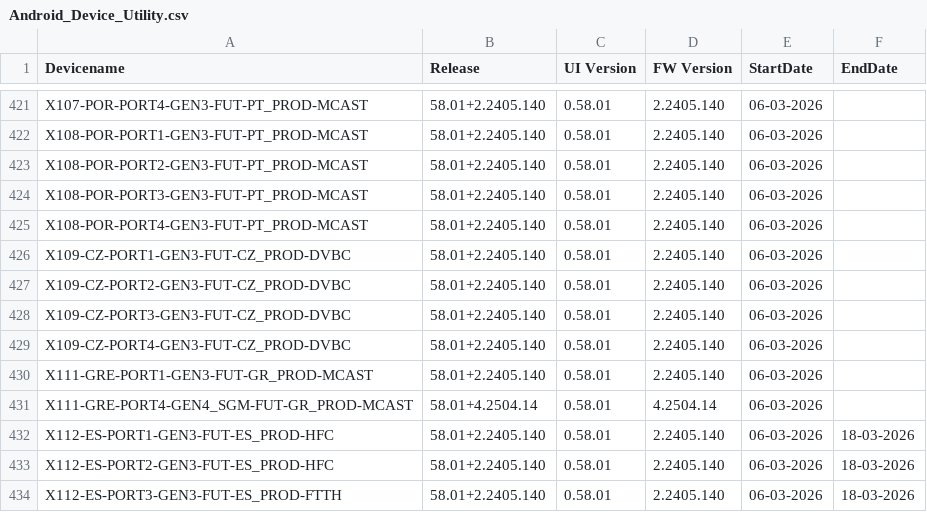
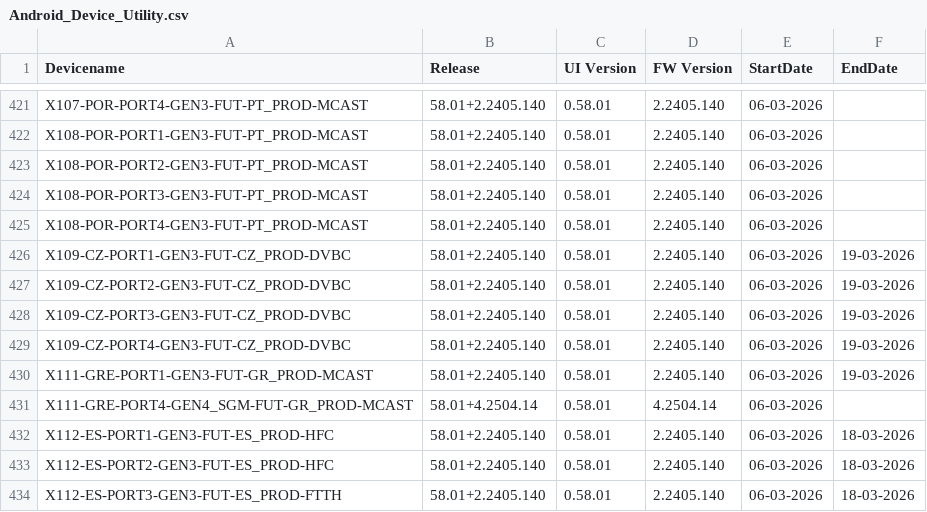
Before and after one commit to VFTV-Testing/VCOEQA-Utilities, a CSV file: DeviceInformation_Utility/Android_Device_Utility.csv, drawn as a sheet; only a part is shown, gaps mark what is left out; the diff covers the shown part only.

```diff
--- a/DeviceInformation_Utility/Android_Device_Utility.csv
+++ b/DeviceInformation_Utility/Android_Device_Utility.csv
@@ -425,7 +425,7 @@ X108-POR-PORT3-GEN3-FUT-PT_PROD-MCAST,58.01+2.2405.140,0.58.01,2.2405.140,06-03-
 X108-POR-PORT4-GEN3-FUT-PT_PROD-MCAST,58.01+2.2405.140,0.58.01,2.2405.140,06-03-2026,
-X109-CZ-PORT1-GEN3-FUT-CZ_PROD-DVBC,58.01+2.2405.140,0.58.01,2.2405.140,06-03-2026,
-X109-CZ-PORT2-GEN3-FUT-CZ_PROD-DVBC,58.01+2.2405.140,0.58.01,2.2405.140,06-03-2026,
-X109-CZ-PORT3-GEN3-FUT-CZ_PROD-DVBC,58.01+2.2405.140,0.58.01,2.2405.140,06-03-2026,
-X109-CZ-PORT4-GEN3-FUT-CZ_PROD-DVBC,58.01+2.2405.140,0.58.01,2.2405.140,06-03-2026,
-X111-GRE-PORT1-GEN3-FUT-GR_PROD-MCAST,58.01+2.2405.140,0.58.01,2.2405.140,06-03-2026,
+X109-CZ-PORT1-GEN3-FUT-CZ_PROD-DVBC,58.01+2.2405.140,0.58.01,2.2405.140,06-03-2026,19-03-2026
+X109-CZ-PORT2-GEN3-FUT-CZ_PROD-DVBC,58.01+2.2405.140,0.58.01,2.2405.140,06-03-2026,19-03-2026
+X109-CZ-PORT3-GEN3-FUT-CZ_PROD-DVBC,58.01+2.2405.140,0.58.01,2.2405.140,06-03-2026,19-03-2026
+X109-CZ-PORT4-GEN3-FUT-CZ_PROD-DVBC,58.01+2.2405.140,0.58.01,2.2405.140,06-03-2026,19-03-2026
+X111-GRE-PORT1-GEN3-FUT-GR_PROD-MCAST,58.01+2.2405.140,0.58.01,2.2405.140,06-03-2026,19-03-2026
 X111-GRE-PORT4-GEN4_SGM-FUT-GR_PROD-MCAST,58.01+4.2504.14,0.58.01,4.2504.14,06-03-2026,
```
Also changed, not shown: 21 added rows and 16 edited cells elsewhere in this file.
